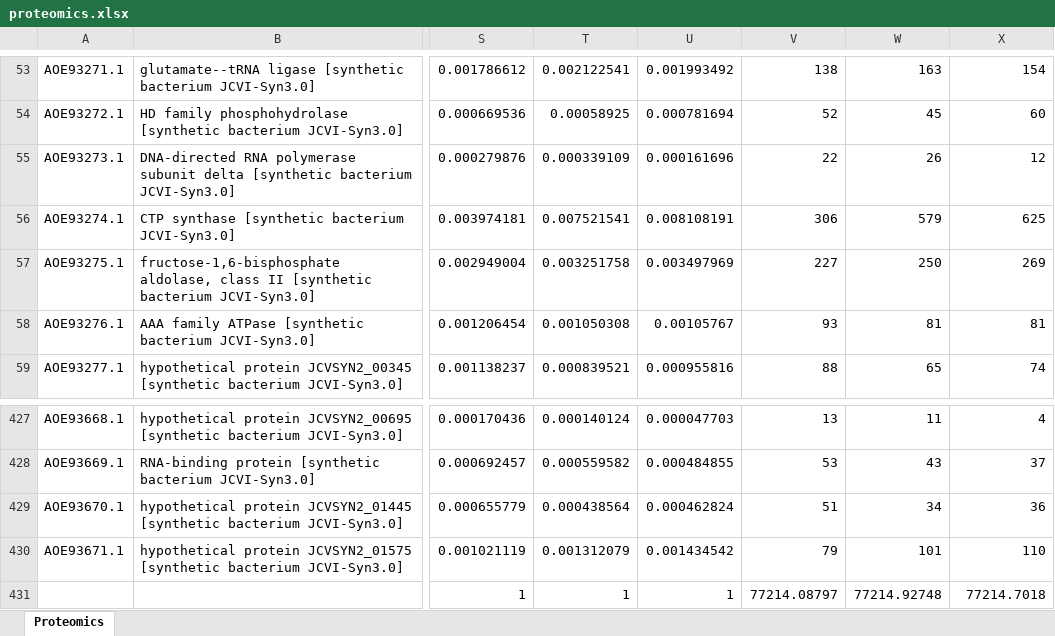
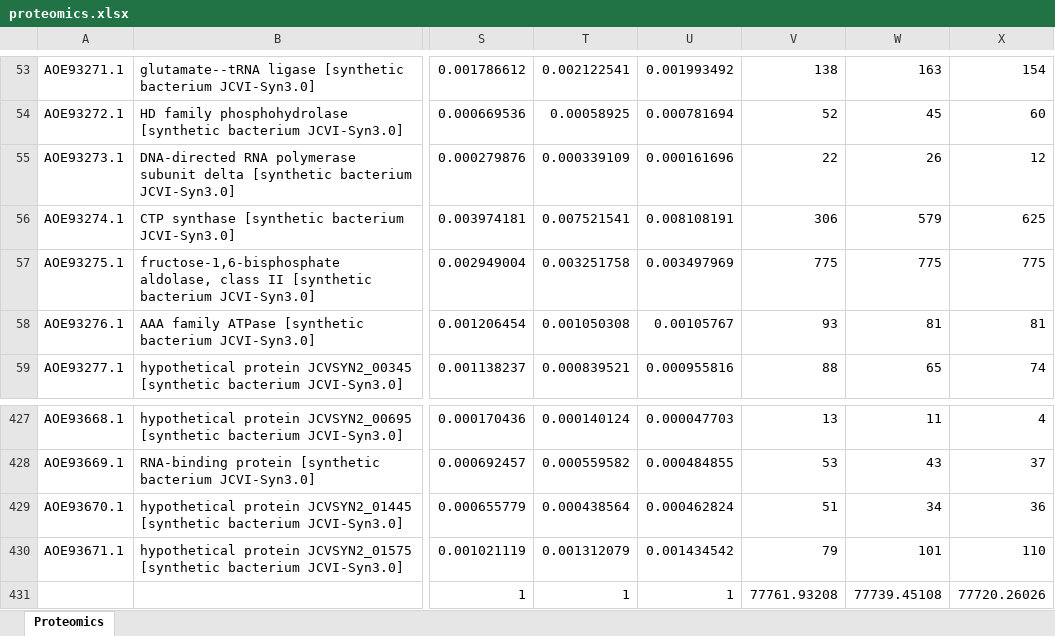
Before and after one commit to Luthey-Schulten-Lab/Minimal_Cell, an Excel workbook: CME_ODE/model_data/proteomics.xlsx, sheet Proteomics, drawn as a sheet; only a part is shown, gaps mark what is left out; values as stored, in another font and other column widths than the file's, no borders; the diff names each change by its address in the sheet, - before the commit and + after, or states it on an @@ line.

Commit message:
Updated FbaA proteomic value

```diff
--- a/CME_ODE/model_data/proteomics.xlsx (sheet Proteomics)
+++ b/CME_ODE/model_data/proteomics.xlsx (sheet Proteomics)
-V57: 227
+V57: 775
-W57: 250
+W57: 775
-X57: 269
+X57: 775
-V431: 77214.08797
+V431: 77761.93208
-W431: 77214.92748
+W431: 77739.45108
-X431: 77214.7018
+X431: 77720.26026
```
